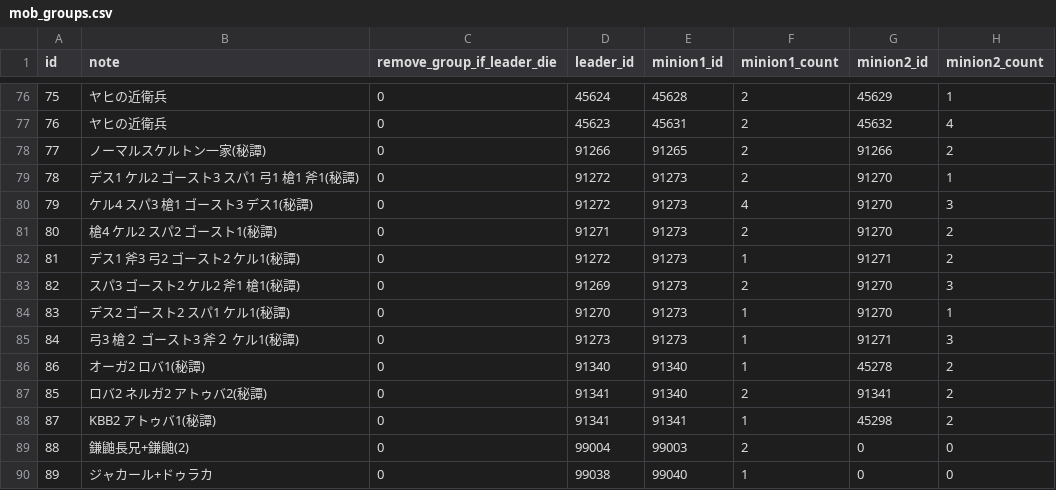
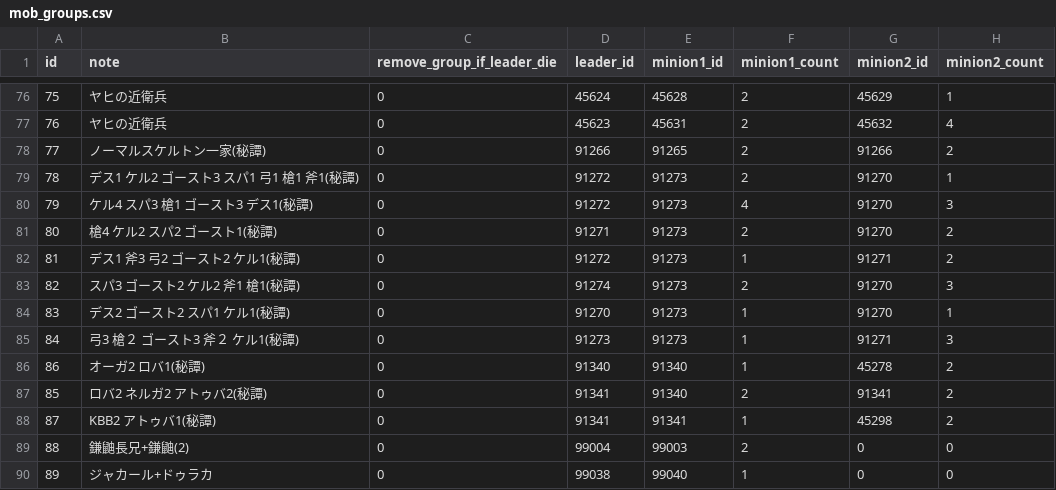
Before and after one commit to Kenji1/L1J-JP, a CSV file: db/csv/ja/mob_groups.csv, drawn as a sheet; only a part is shown, gaps mark what is left out; the diff names each change by its address in the sheet, - before the commit and + after, or states it on an @@ line.

```diff
--- a/db/csv/ja/mob_groups.csv
+++ b/db/csv/ja/mob_groups.csv
-D83 (leader_id): 91269
+D83 (leader_id): 91274
```
Also changed, not shown: db/csv/ja/drop_items.csv, db/csv/ja/map_ids.csv, 5 other files.
